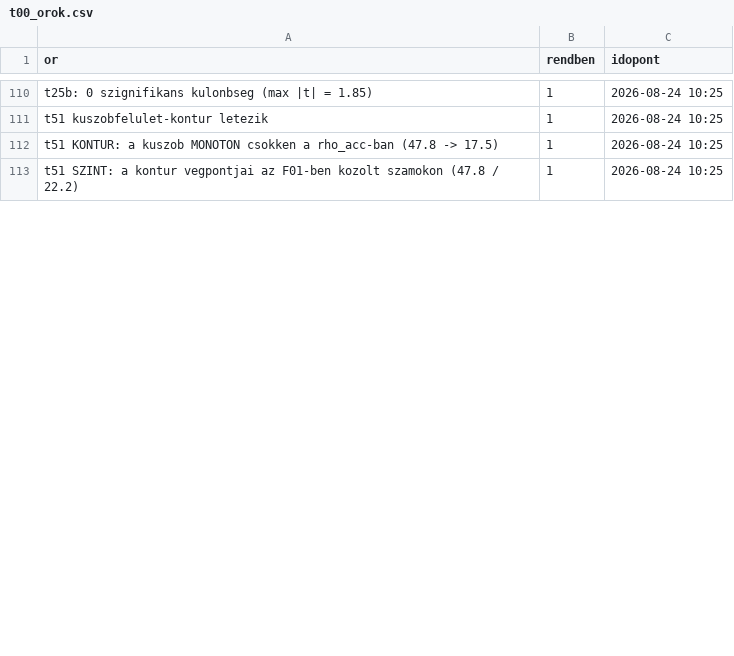
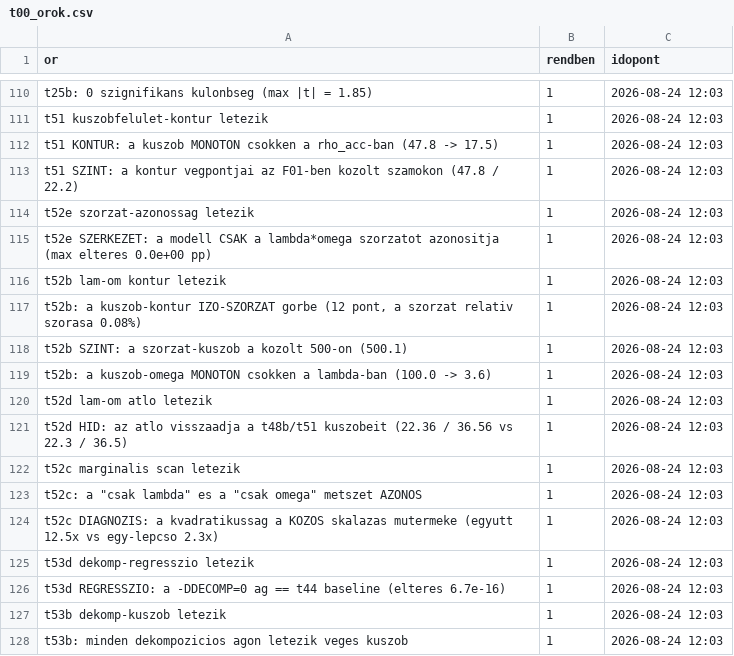
Before and after one commit to matyastamas02/DSGE_mkik, a CSV file: output/tables/t00_orok.csv, drawn as a sheet; only a part is shown, gaps mark what is left out; the diff covers the shown part only.

```diff
--- a/output/tables/t00_orok.csv
+++ b/output/tables/t00_orok.csv
@@ -110,4 +110,19 @@ or,rendben,idopont
-"t25b: 0 szignifikans kulonbseg (max |t| = 1.85)",1,2026-08-24 10:25
-"t51 kuszobfelulet-kontur letezik",1,2026-08-24 10:25
-"t51 KONTUR: a kuszob MONOTON csokken a rho_acc-ban (47.8 -> 17.5)",1,2026-08-24 10:25
-"t51 SZINT: a kontur vegpontjai az F01-ben kozolt szamokon (47.8 / 22.2)",1,2026-08-24 10:25
+"t25b: 0 szignifikans kulonbseg (max |t| = 1.85)",1,2026-08-24 12:03
+"t51 kuszobfelulet-kontur letezik",1,2026-08-24 12:03
+"t51 KONTUR: a kuszob MONOTON csokken a rho_acc-ban (47.8 -> 17.5)",1,2026-08-24 12:03
+"t51 SZINT: a kontur vegpontjai az F01-ben kozolt szamokon (47.8 / 22.2)",1,2026-08-24 12:03
+"t52e szorzat-azonossag letezik",1,2026-08-24 12:03
+"t52e SZERKEZET: a modell CSAK a lambda*omega szorzatot azonositja (max elteres 0.0e+00 pp)",1,2026-08-24 12:03
+"t52b lam-om kontur letezik",1,2026-08-24 12:03
+"t52b: a kuszob-kontur IZO-SZORZAT gorbe (12 pont, a szorzat relativ szorasa 0.08%)",1,2026-08-24 12:03
+"t52b SZINT: a szorzat-kuszob a kozolt 500-on (500.1)",1,2026-08-24 12:03
+"t52b: a kuszob-omega MONOTON csokken a lambda-ban (100.0 -> 3.6)",1,2026-08-24 12:03
+"t52d lam-om atlo letezik",1,2026-08-24 12:03
+"t52d HID: az atlo visszaadja a t48b/t51 kuszobeit (22.36 / 36.56 vs 22.3 / 36.5)",1,2026-08-24 12:03
+"t52c marginalis scan letezik",1,2026-08-24 12:03
+"t52c: a ""csak lambda"" es a ""csak omega"" metszet AZONOS",1,2026-08-24 12:03
+"t52c DIAGNOZIS: a kvadratikussag a KOZOS skalazas mutermeke (egyutt 12.5x vs egy-lepcso 2.3x)",1,2026-08-24 12:03
+"t53d dekomp-regresszio letezik",1,2026-08-24 12:03
+"t53d REGRESSZIO: a -DDECOMP=0 ag == t44 baseline (elteres 6.7e-16)",1,2026-08-24 12:03
+"t53b dekomp-kuszob letezik",1,2026-08-24 12:03
+"t53b: minden dekompozicios agon letezik veges kuszob",1,2026-08-24 12:03
```
Also changed, not shown: 7 added rows and 113 edited cells elsewhere in this file, docs/regiszter/allitasok.csv, docs/regiszter/parameterek.csv, 6 other files.
